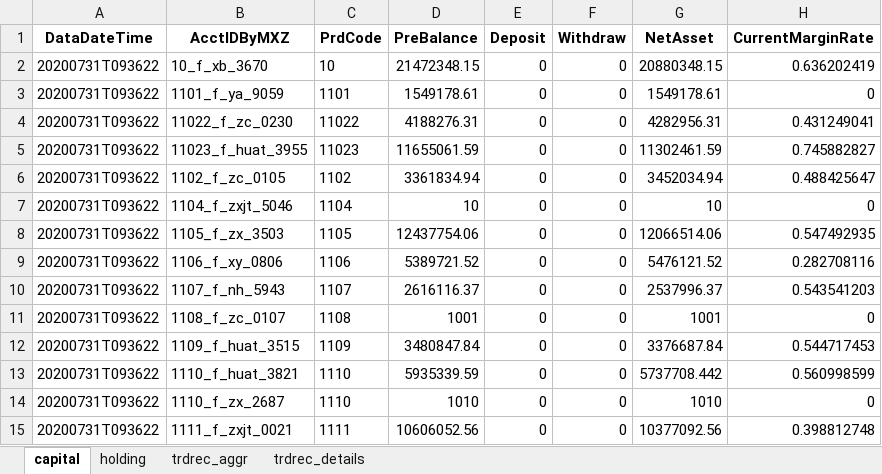
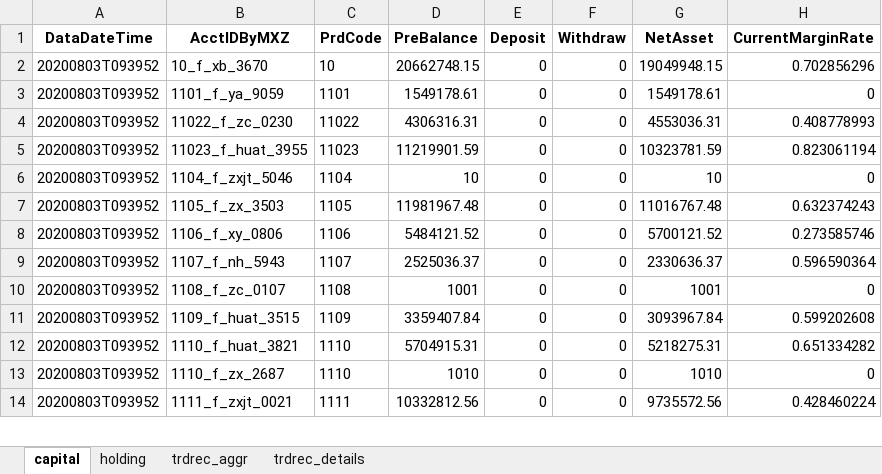
Before and after one commit to Maxincer/trading_plan, an Excel workbook: info_faccts.xlsx, sheet capital, drawn as a sheet; only a part is shown; values as stored, in another font and other column widths than the file's, no borders; removed rows and columns are numbered as before the commit, all else as after; the diff covers the shown part only; the diff names each change by its address in the sheet, - before the commit and + after, or states it on an @@ line.

```diff
--- a/info_faccts.xlsx (sheet capital)
+++ b/info_faccts.xlsx (sheet capital)
-A2:A5 (DataDateTime): 20200731T093622
+A2:A5 (DataDateTime): 20200803T093952
-D2 (PreBalance): 21472348.15
+D2 (PreBalance): 20662748.15
-G2 (NetAsset): 20880348.15
+G2 (NetAsset): 19049948.15
-H2 (CurrentMarginRate): 0.636202419
+H2 (CurrentMarginRate): 0.702856296
-D4 (PreBalance): 4188276.31
+D4 (PreBalance): 4306316.31
-G4 (NetAsset): 4282956.31
+G4 (NetAsset): 4553036.31
-H4 (CurrentMarginRate): 0.431249041
+H4 (CurrentMarginRate): 0.408778993
-D5 (PreBalance): 11655061.59
+D5 (PreBalance): 11219901.59
-G5 (NetAsset): 11302461.59
+G5 (NetAsset): 10323781.59
-H5 (CurrentMarginRate): 0.745882827
+H5 (CurrentMarginRate): 0.823061194
-row 6: 20200731T093622 | 1102_f_zc_0105 | 1102 | 3361834.94 | 0 | 0 | 3452034.94 | 0.488425647
-A6:A14 (DataDateTime): 20200731T093622
+A6:A14 (DataDateTime): 20200803T093952
-D7 (PreBalance): 12437754.06
+D7 (PreBalance): 11981967.48
-G7 (NetAsset): 12066514.06
+G7 (NetAsset): 11016767.48
-H7 (CurrentMarginRate): 0.547492935
+H7 (CurrentMarginRate): 0.632374243
-D8 (PreBalance): 5389721.52
+D8 (PreBalance): 5484121.52
-G8 (NetAsset): 5476121.52
+G8 (NetAsset): 5700121.52
-H8 (CurrentMarginRate): 0.282708116
+H8 (CurrentMarginRate): 0.273585746
-D9 (PreBalance): 2616116.37
+D9 (PreBalance): 2525036.37
-G9 (NetAsset): 2537996.37
+G9 (NetAsset): 2330636.37
-H9 (CurrentMarginRate): 0.543541203
+H9 (CurrentMarginRate): 0.596590364
-D11 (PreBalance): 3480847.84
+D11 (PreBalance): 3359407.84
-G11 (NetAsset): 3376687.84
+G11 (NetAsset): 3093967.84
-H11 (CurrentMarginRate): 0.544717453
+H11 (CurrentMarginRate): 0.599202608
-D12 (PreBalance): 5935339.59
+D12 (PreBalance): 5704915.31
-G12 (NetAsset): 5737708.442
+G12 (NetAsset): 5218275.31
-H12 (CurrentMarginRate): 0.560998599
+H12 (CurrentMarginRate): 0.651334282
-D14 (PreBalance): 10606052.56
+D14 (PreBalance): 10332812.56
-G14 (NetAsset): 10377092.56
+G14 (NetAsset): 9735572.56
-H14 (CurrentMarginRate): 0.398812748
+H14 (CurrentMarginRate): 0.428460224
```
Also changed, not shown: 1 removed row and 282 edited cells elsewhere in this sheet, sheet holding, sheet trdrec_details, sheet trdrec_aggr, data/basic_info.xlsx, data/data_patch.xlsx, 2 other files.
